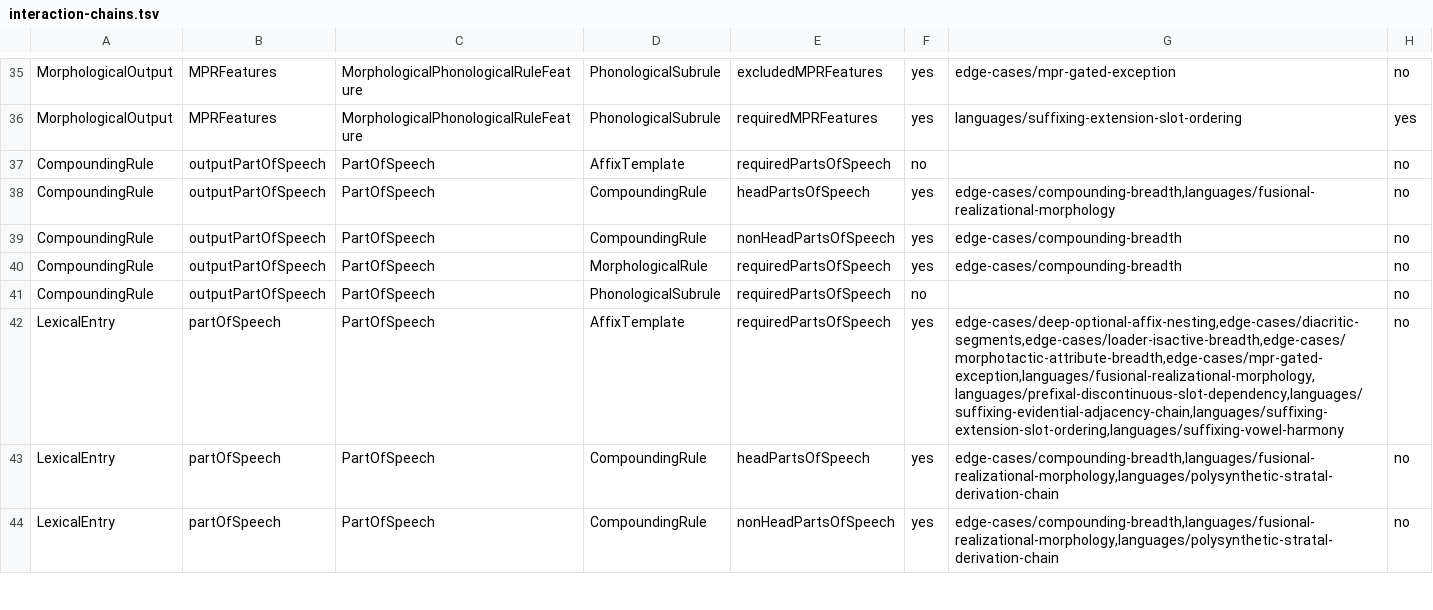
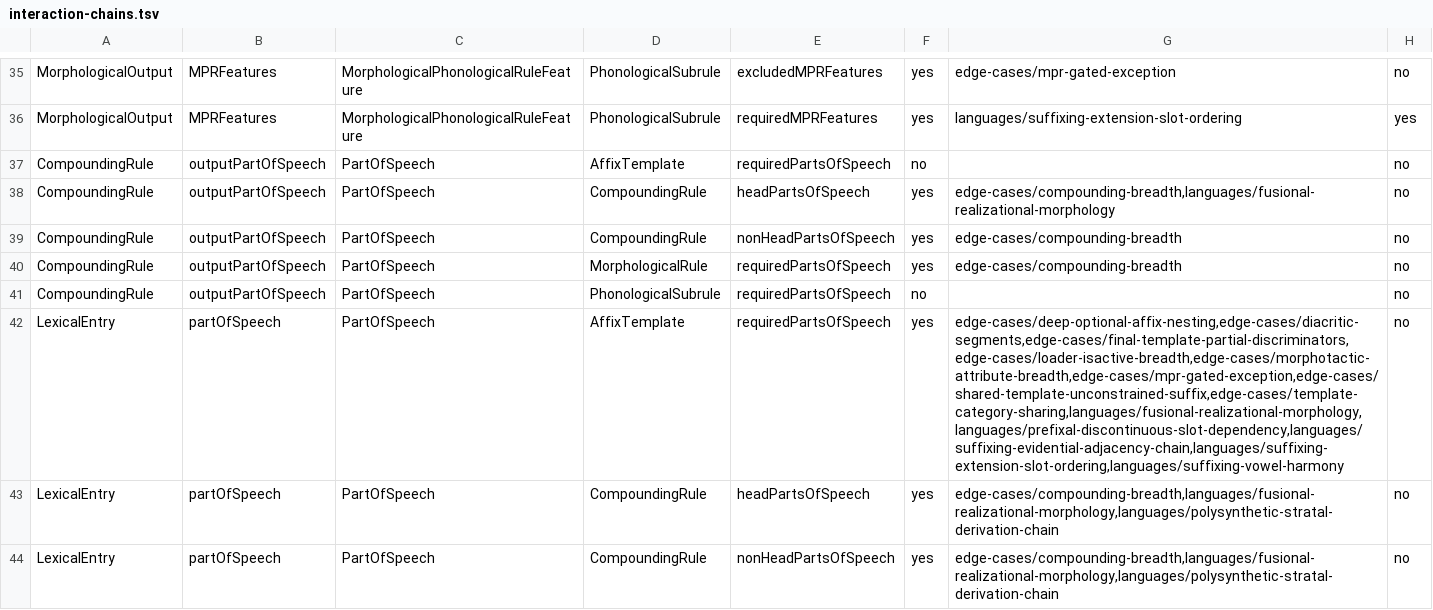
Before and after one commit to sillsdev/machine, a TSV file: conformance/interaction-chains.tsv, drawn as a sheet; only a part is shown, gaps mark what is left out; the diff covers the shown part only; the diff names each change by its address in the sheet, - before the commit and + after, or states it on an @@ line.

```diff
--- a/conformance/interaction-chains.tsv
+++ b/conformance/interaction-chains.tsv
-G42: edge-cases/deep-optional-affix-nesting,edge-cases/diacritic-segments,edge-cases/loader-isactive-breadth,edge-cases/morphotactic-attribute-breadth,edge-cases/mpr-gated-exception,languages/fusional-realizational-morphology,languages/prefixal-discontinuous-slot-dependency,languages/suffixing-evidential-adjacency-chain,languages/suffixing-extension-slot-ordering,languages/suffixing-vowel-harmony
+G42: edge-cases/deep-optional-affix-nesting,edge-cases/diacritic-segments,edge-cases/final-template-partial-discriminators,edge-cases/loader-isactive-breadth,edge-cases/morphotactic-attribute-breadth,edge-cases/mpr-gated-exception,edge-cases/shared-template-unconstrained-suffix,edge-cases/template-category-sharing,languages/fusional-realizational-morphology,languages/prefixal-discontinuous-slot-dependency,languages/suffixing-evidential-adjacency-chain,languages/suffixing-extension-slot-ordering,languages/suffixing-vowel-harmony
```
Also changed, not shown: 4 edited cells elsewhere in this file, conformance/interface-inventory.tsv, 10 other files.
